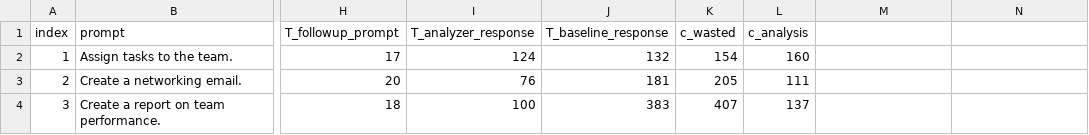
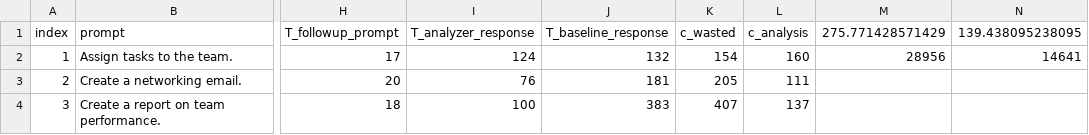
Before and after one commit to amuammer/ai, a CSV file: dataset/merged_LLM_output_with_token_costs.csv, drawn as a sheet; only a part is shown, gaps mark what is left out; the diff names each change by its address in the sheet, - before the commit and + after, or states it on an @@ line.

```diff
--- a/dataset/merged_LLM_output_with_token_costs.csv
+++ b/dataset/merged_LLM_output_with_token_costs.csv
-M1: (empty)
+M1: 275.771428571429
-N1: (empty)
+N1: 139.438095238095
-M2 (275.771428571429): (empty)
+M2 (275.771428571429): 28956
-N2 (139.438095238095): (empty)
+N2 (139.438095238095): 14641
```
Also changed, not shown: 2 other files.
